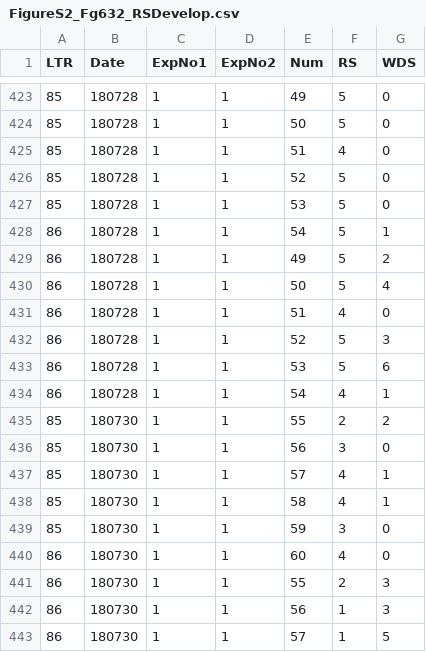
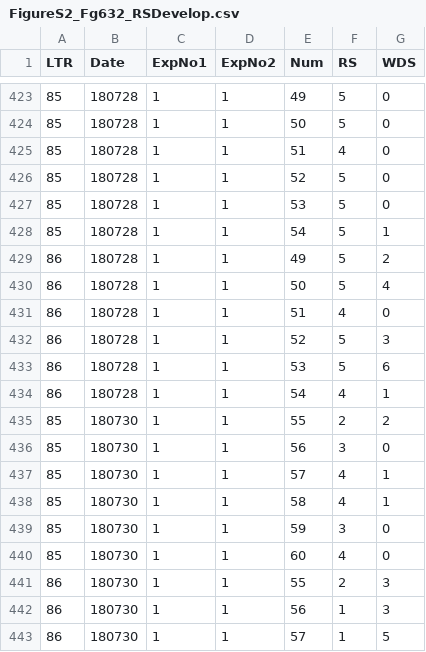
Before and after one commit to yuichi-takeuchi/mstle_figure_code, a CSV file: data/FigureS2_Fg632_RSDevelop.csv, drawn as a sheet; only a part is shown, gaps mark what is left out; the diff covers the shown part only.

```diff
--- a/data/FigureS2_Fg632_RSDevelop.csv
+++ b/data/FigureS2_Fg632_RSDevelop.csv
@@ -427,3 +427,3 @@ LTR,Date,ExpNo1,ExpNo2,Num,RS,WDS
 85,180728,1,1,53,5,0
-86,180728,1,1,54,5,1
+85,180728,1,1,54,5,1
 86,180728,1,1,49,5,2
@@ -439,3 +439,3 @@ LTR,Date,ExpNo1,ExpNo2,Num,RS,WDS
 85,180730,1,1,59,3,0
-86,180730,1,1,60,4,0
+85,180730,1,1,60,4,0
 86,180730,1,1,55,2,3
```
Also changed, not shown: 5 edited cells elsewhere in this file.
